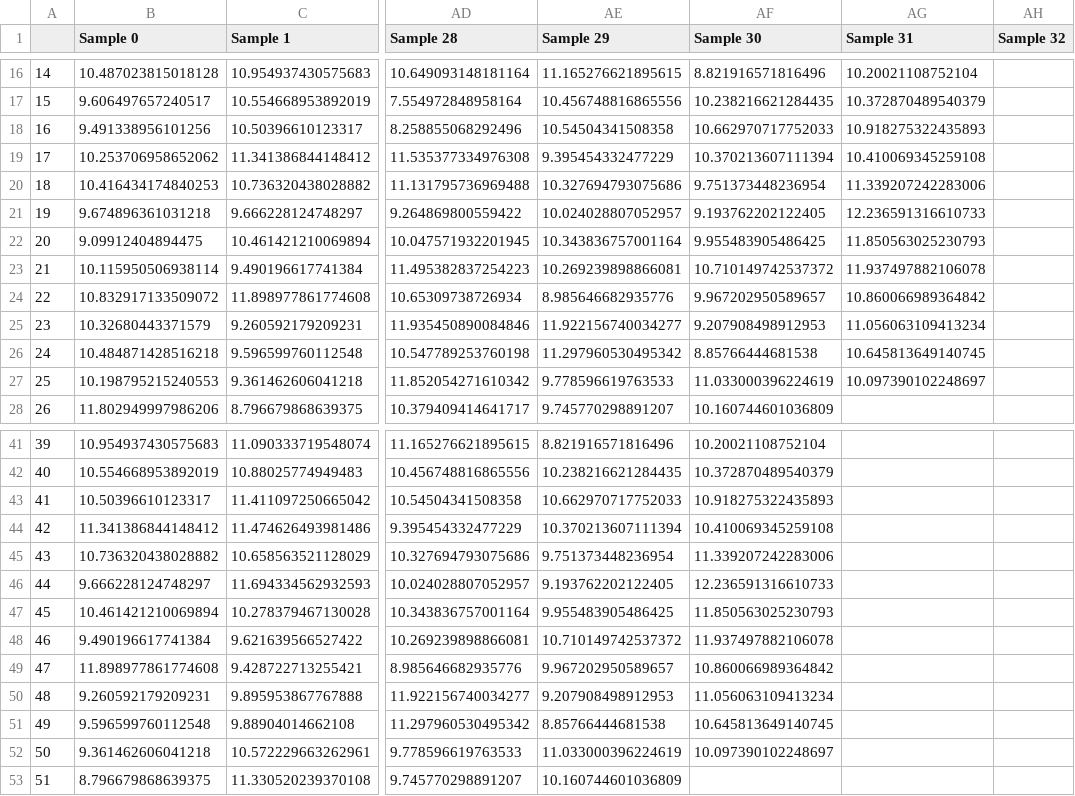
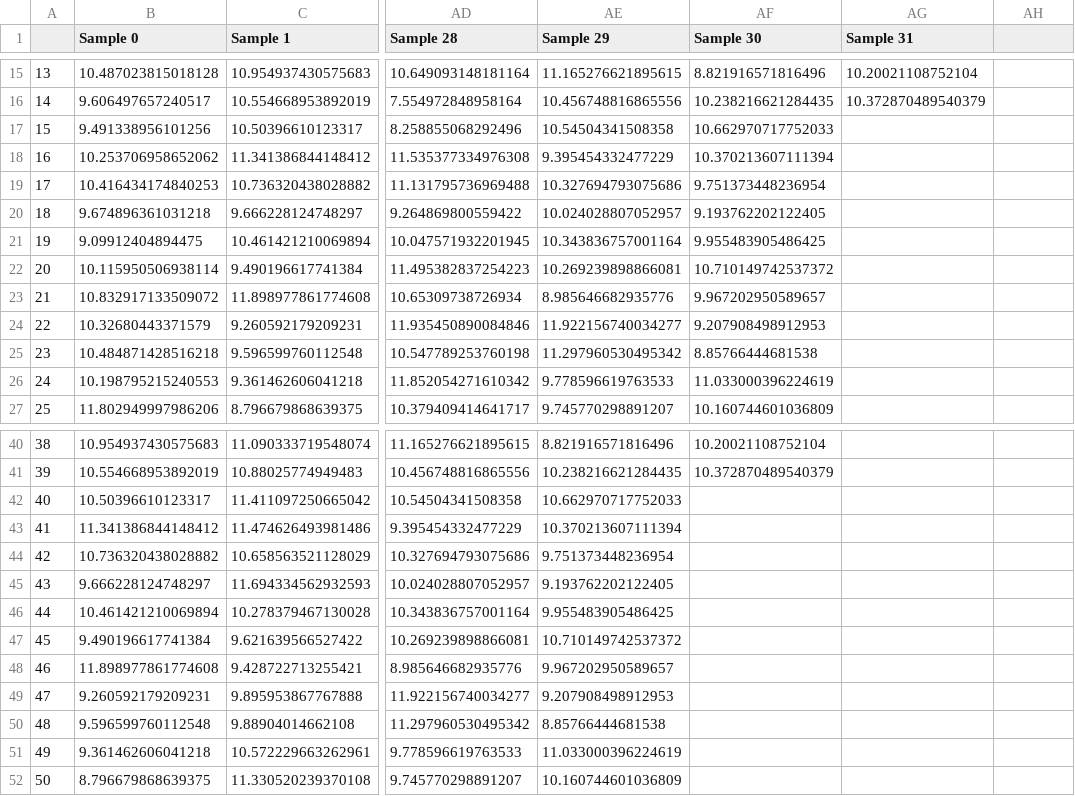
Before and after one commit to AiR-ISZ-Gr1/drones_prediction, a CSV file: data_preprocesed/damaged_samples.csv, drawn as a sheet; only a part is shown, gaps mark what is left out; addresses are those after the commit; the diff covers the shown part only; the diff names each change by its address in the sheet, - before the commit and + after, or states it on an @@ line.

Commit message:
data update, generated fft

```diff
--- a/data_preprocesed/damaged_samples.csv
+++ b/data_preprocesed/damaged_samples.csv
-AH1: Sample 32
+AH1: (empty)
@@ column A renumbered between rows 2 and 150 @@
-AG17 (Sample 31): 10.918275322435893
+AG17 (Sample 31): (empty)
-AG18 (Sample 31): 10.410069345259108
+AG18 (Sample 31): (empty)
-AG19 (Sample 31): 11.339207242283006
+AG19 (Sample 31): (empty)
-AG20 (Sample 31): 12.236591316610733
+AG20 (Sample 31): (empty)
-AG21 (Sample 31): 11.850563025230793
+AG21 (Sample 31): (empty)
-AG22 (Sample 31): 11.937497882106078
+AG22 (Sample 31): (empty)
-AG23 (Sample 31): 10.860066989364842
+AG23 (Sample 31): (empty)
-AG24 (Sample 31): 11.056063109413234
+AG24 (Sample 31): (empty)
-AG25 (Sample 31): 10.645813649140745
+AG25 (Sample 31): (empty)
-AG26 (Sample 31): 10.097390102248697
+AG26 (Sample 31): (empty)
-AF42 (Sample 30): 10.918275322435893
+AF42 (Sample 30): (empty)
-AF43 (Sample 30): 10.410069345259108
+AF43 (Sample 30): (empty)
-AF44 (Sample 30): 11.339207242283006
+AF44 (Sample 30): (empty)
-AF45 (Sample 30): 12.236591316610733
+AF45 (Sample 30): (empty)
-AF46 (Sample 30): 11.850563025230793
+AF46 (Sample 30): (empty)
-AF47 (Sample 30): 11.937497882106078
+AF47 (Sample 30): (empty)
-AF48 (Sample 30): 10.860066989364842
+AF48 (Sample 30): (empty)
-AF49 (Sample 30): 11.056063109413234
+AF49 (Sample 30): (empty)
-AF50 (Sample 30): 10.645813649140745
+AF50 (Sample 30): (empty)
-AF51 (Sample 30): 10.097390102248697
+AF51 (Sample 30): (empty)
```
Also changed, not shown: 1 added row, 1 removed row and 39 edited cells elsewhere in this file, data_preprocesed/healthy_samples.csv, 4 other files.
